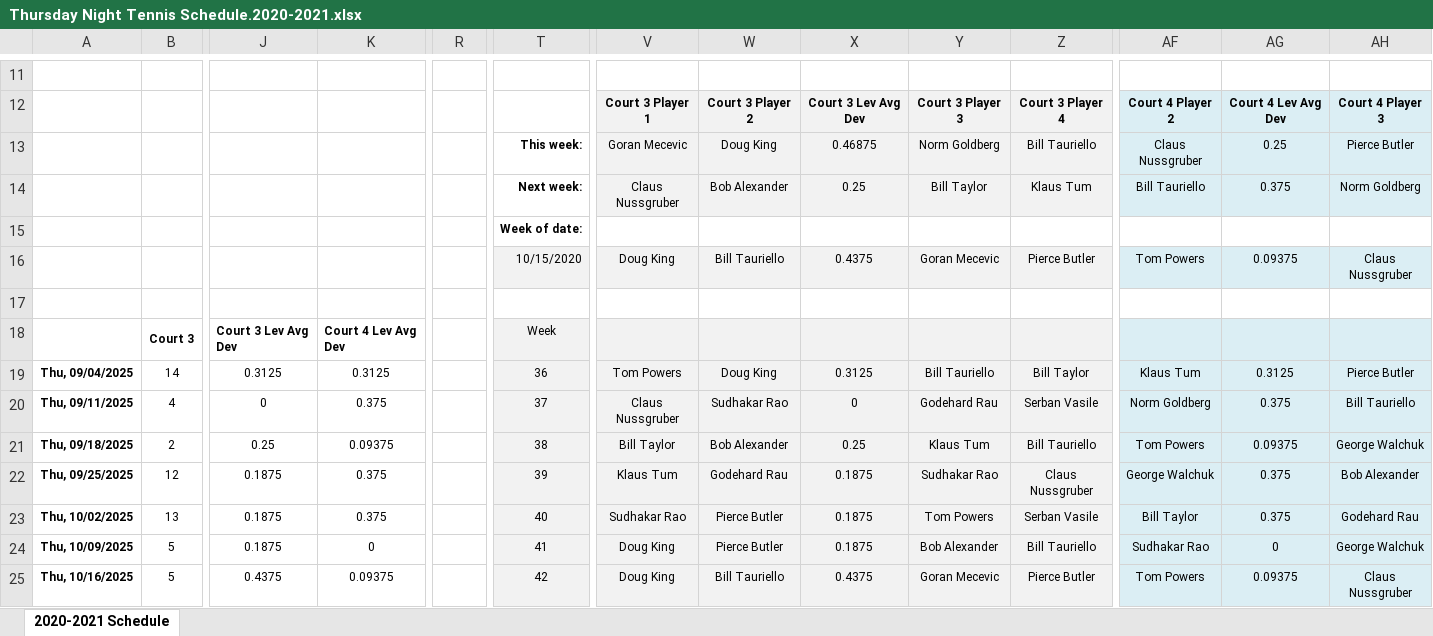
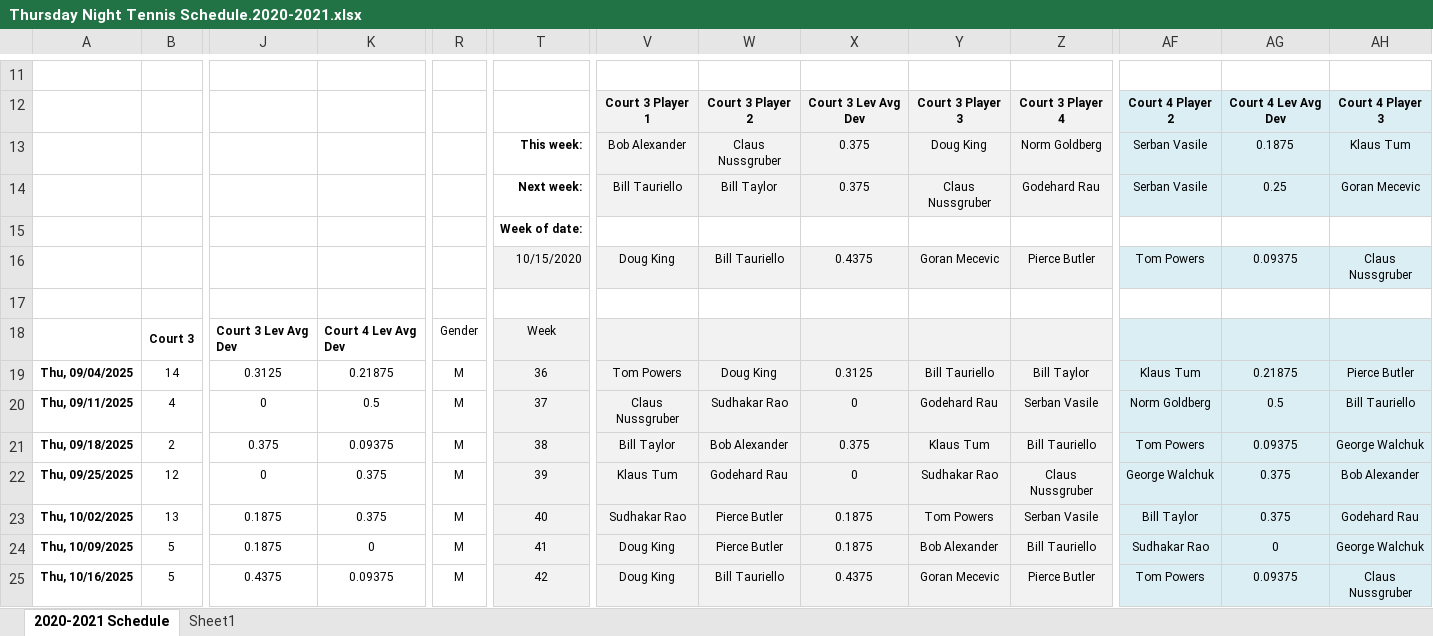
Before and after one commit to serbanvasile/tennis_scheduler, an Excel workbook: Requirements/Thursday Night Tennis Schedule.2020-2021.xlsx, sheet 2020-2021 Schedule, drawn as a sheet; only a part is shown, gaps mark what is left out; values as stored, in another font and other column widths than the file's, no borders; conditional formats and table styles not drawn; removed rows and columns are numbered as before the commit, all else as after; rows hold the shown columns only; the diff covers the shown part only; the diff names each change by its address in the sheet, - before the commit and + after, or states it on an @@ line.

```diff
--- a/Requirements/Thursday Night Tennis Schedule.2020-2021.xlsx (sheet 2020-2021 Schedule)
+++ b/Requirements/Thursday Night Tennis Schedule.2020-2021.xlsx (sheet 2020-2021 Schedule)
+sheet tab: Sheet1
-row 13:  |  |  |  |  | This week: | Goran Mecevic | Doug King | 0.46875 | Norm Goldberg | Bill Tauriello | Claus Nussgruber | 0.25 | Pierce Butler
-row 14:  |  |  |  |  | Next week: | Claus Nussgruber | Bob Alexander | 0.25 | Bill Taylor | Klaus Tum | Bill Tauriello | 0.375 | Norm Goldberg
+row 13:  |  |  |  |  | This week: | Bob Alexander | Claus Nussgruber | 0.375 | Doug King | Norm Goldberg | Serban Vasile | 0.1875 | Klaus Tum
+row 14:  |  |  |  |  | Next week: | Bill Tauriello | Bill Taylor | 0.375 | Claus Nussgruber | Godehard Rau | Serban Vasile | 0.25 | Goran Mecevic
-R18: (empty)
+R18: Gender
-K19: 0.3125
+K19: 0.21875
-R19:R25: (empty)
+R19:R25: M
-AG19: 0.3125
+AG19: 0.21875
-K20: 0.375
+K20: 0.5
-AG20: 0.375
+AG20: 0.5
-J21: 0.25
+J21: 0.375
-X21: 0.25
+X21: 0.375
-J22: 0.1875
+J22: 0
-X22: 0.1875
+X22: 0
```
Also changed, not shown: 35 edited cells elsewhere in this sheet, 13 other files.
